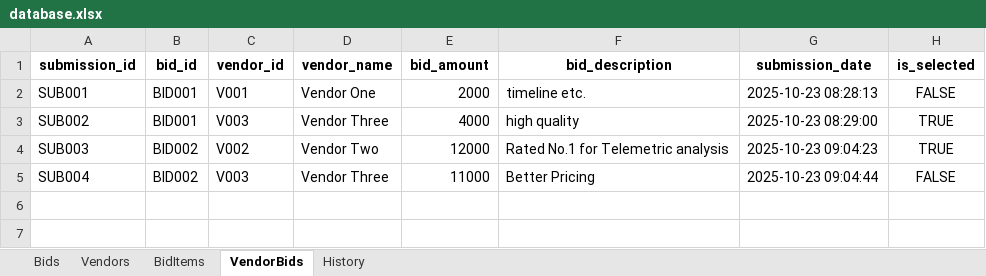
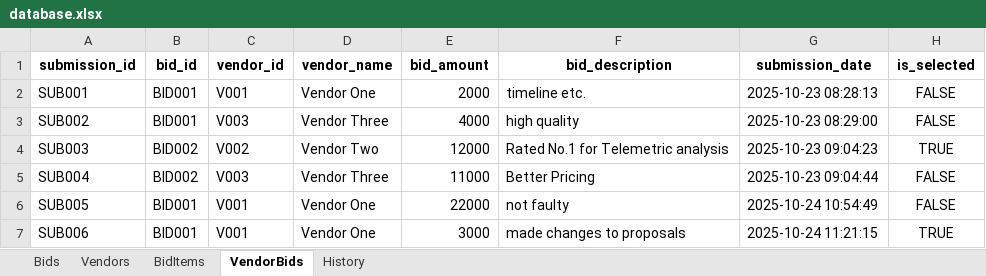
Before and after one commit to vineet2812/BidSystem, an Excel workbook: database.xlsx, sheet VendorBids, drawn as a sheet; values as stored, in another font and other column widths than the file's, no borders; the diff names each change by its address in the sheet, - before the commit and + after, or states it on an @@ line.

```diff
--- a/database.xlsx (sheet VendorBids)
+++ b/database.xlsx (sheet VendorBids)
-H3 (is_selected): TRUE
+H3 (is_selected): FALSE
+row 6: SUB005 | BID001 | V001 | Vendor One | 22000 | not faulty | 2025-10-24 10:54:49 | FALSE
+row 7: SUB006 | BID001 | V001 | Vendor One | 3000 | made changes to proposals | 2025-10-24 11:21:15 | TRUE
```
Also changed, not shown: sheet History, sheet Bids, 7 other files.
